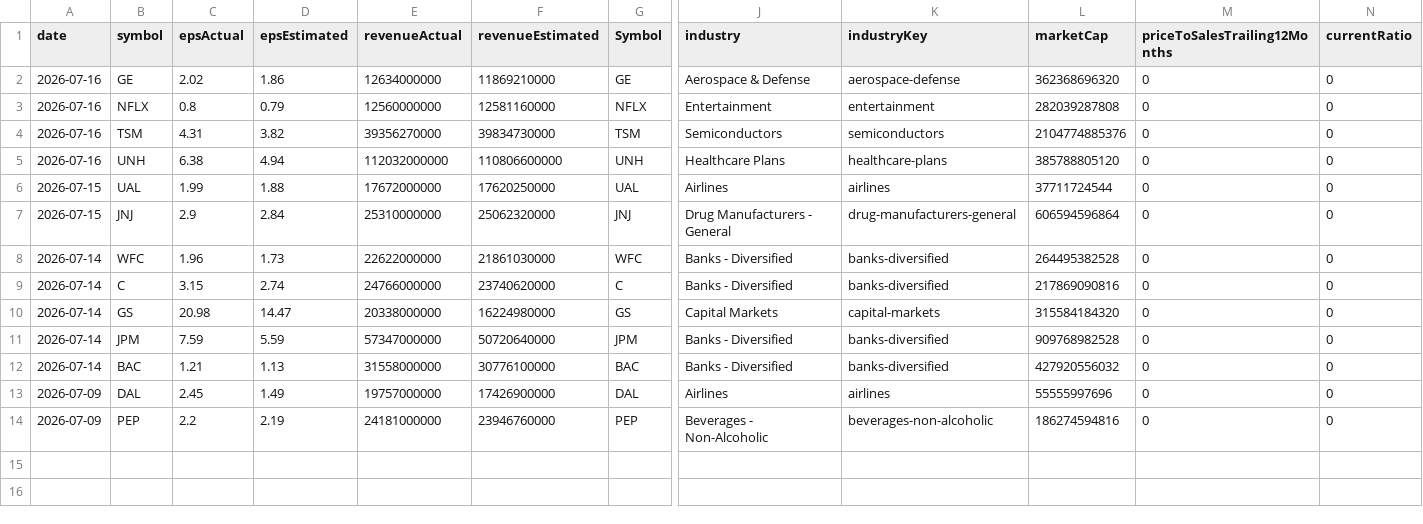
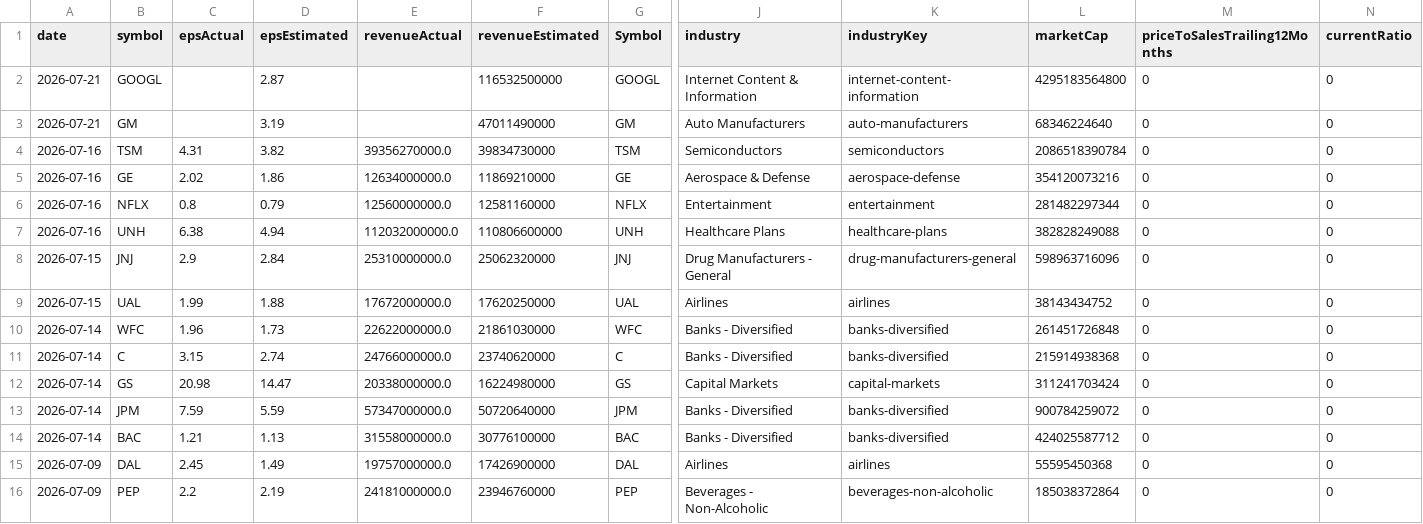
Before and after one commit to fishinmn/stock_screener, a CSV file: data/fundamentals_screener_recent_earnings.csv, drawn as a sheet; only a part is shown, gaps mark what is left out; removed rows and columns are numbered as before the commit, all else as after; rows hold the shown columns only; the diff names each change by its address in the sheet, - before the commit and + after, or states it on an @@ line.

```diff
--- a/data/fundamentals_screener_recent_earnings.csv
+++ b/data/fundamentals_screener_recent_earnings.csv
+row 2: 2026-07-21 | GOOGL |  | 2.87 |  | 116532500000 | GOOGL | Internet Content & Information | internet-content-information | 4295183564800 | 0 | 0
+row 3: 2026-07-21 | GM |  | 3.19 |  | 47011490000 | GM | Auto Manufacturers | auto-manufacturers | 68346224640 | 0 | 0
+row 4: 2026-07-16 | TSM | 4.31 | 3.82 | 39356270000.0 | 39834730000 | TSM | Semiconductors | semiconductors | 2086518390784 | 0 | 0
-E5 (revenueActual): 12634000000
+E5 (revenueActual): 12634000000.0
-L5 (marketCap): 362368696320
+L5 (marketCap): 354120073216
-E6 (revenueActual): 12560000000
+E6 (revenueActual): 12560000000.0
-L6 (marketCap): 282039287808
+L6 (marketCap): 281482297344
-row 4: 2026-07-16 | TSM | 4.31 | 3.82 | 39356270000 | 39834730000 | TSM | Semiconductors | semiconductors | 2104774885376 | 0 | 0
-E7 (revenueActual): 112032000000
+E7 (revenueActual): 112032000000.0
-L7 (marketCap): 385788805120
+L7 (marketCap): 382828249088
-row 6: 2026-07-15 | UAL | 1.99 | 1.88 | 17672000000 | 17620250000 | UAL | Airlines | airlines | 37711724544 | 0 | 0
-E8 (revenueActual): 25310000000
+E8 (revenueActual): 25310000000.0
-L8 (marketCap): 606594596864
+L8 (marketCap): 598963716096
+row 9: 2026-07-15 | UAL | 1.99 | 1.88 | 17672000000.0 | 17620250000 | UAL | Airlines | airlines | 38143434752 | 0 | 0
-E10 (revenueActual): 22622000000
+E10 (revenueActual): 22622000000.0
-L10 (marketCap): 264495382528
+L10 (marketCap): 261451726848
-E11 (revenueActual): 24766000000
+E11 (revenueActual): 24766000000.0
-L11 (marketCap): 217869090816
+L11 (marketCap): 215914938368
-E12 (revenueActual): 20338000000
+E12 (revenueActual): 20338000000.0
-L12 (marketCap): 315584184320
+L12 (marketCap): 311241703424
-E13 (revenueActual): 57347000000
+E13 (revenueActual): 57347000000.0
-L13 (marketCap): 909768982528
+L13 (marketCap): 900784259072
-E14 (revenueActual): 31558000000
+E14 (revenueActual): 31558000000.0
-L14 (marketCap): 427920556032
+L14 (marketCap): 424025587712
-E15 (revenueActual): 19757000000
+E15 (revenueActual): 19757000000.0
-L15 (marketCap): 55555997696
+L15 (marketCap): 55595450368
-E16 (revenueActual): 24181000000
+E16 (revenueActual): 24181000000.0
-L16 (marketCap): 186274594816
+L16 (marketCap): 185038372864
```
Also changed, not shown: data/recent_earnings.csv, data/recent_earnings_data.csv, 9 other files.
